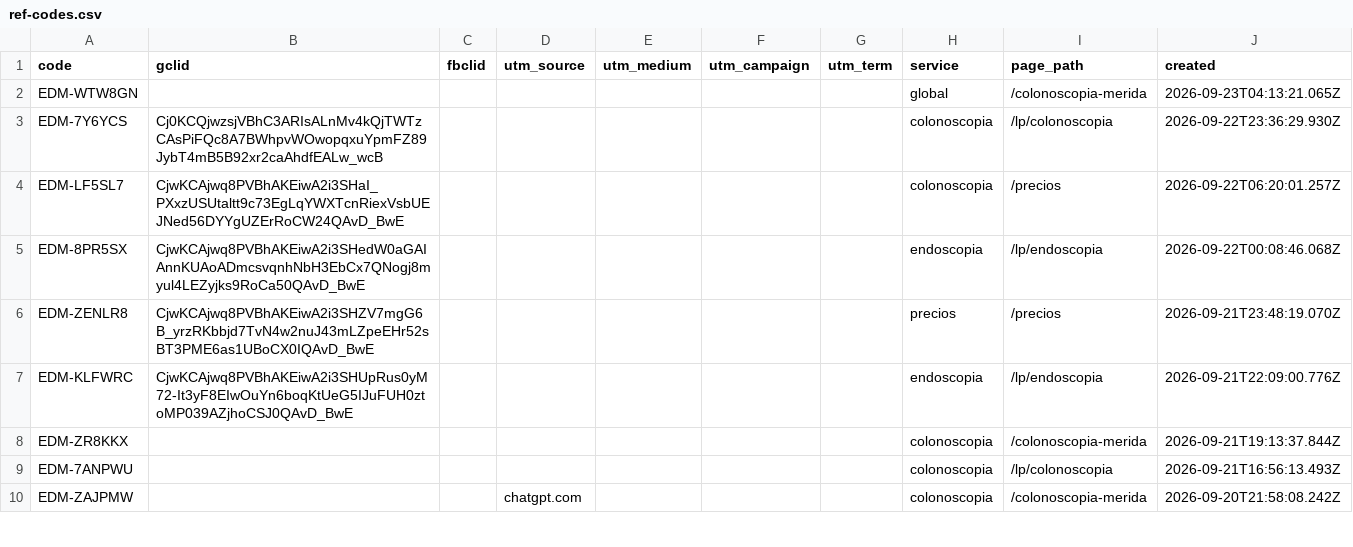
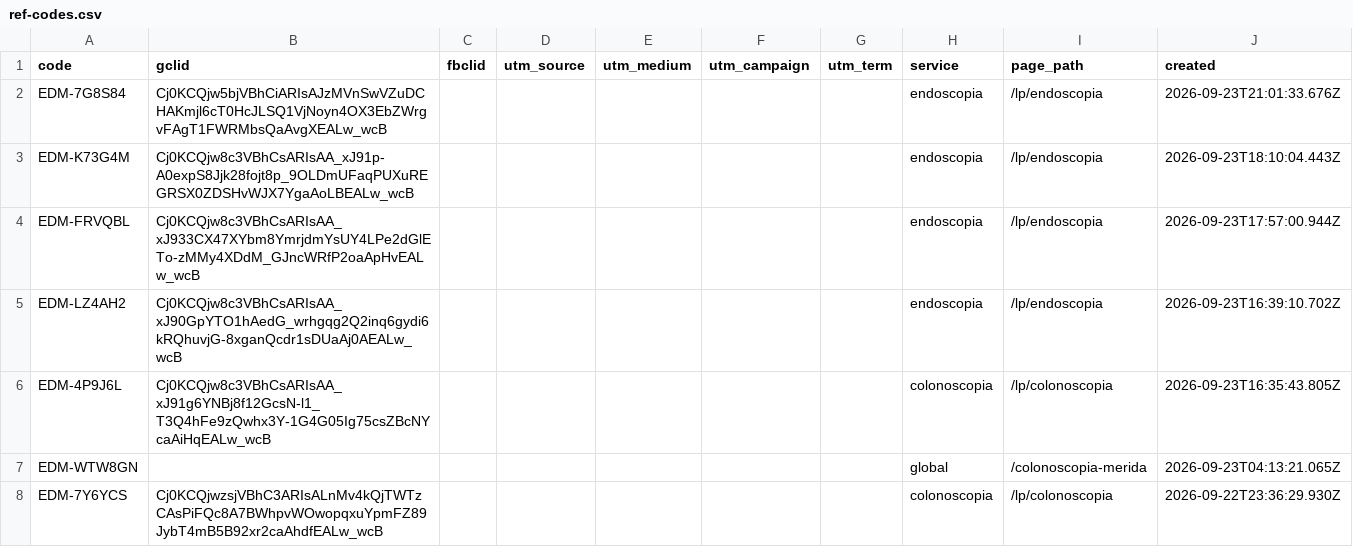
Before and after one commit to warmregards/Endoscopia-del-Mayab, a CSV file: data/ref-codes.csv, drawn as a sheet; only a part is shown; the shorter side is filled out with more unchanged rows; the diff names each change by its address in the sheet, - before the commit and + after, or states it on an @@ line.

```diff
--- a/data/ref-codes.csv
+++ b/data/ref-codes.csv
+row 2: EDM-7G8S84 | Cj0KCQjw5bjVBhCiARIsAJzMVnSwVZuDCHAKmjl6cT0HcJLSQ1VjNoyn4OX3EbZWrgvFAgT1FWRMbsQaAvgXEALw_wcB |  |  |  |  |  | endoscopia | /lp/endoscopia | 2026-09-23T21:01:33.676Z
+row 3: EDM-K73G4M | Cj0KCQjw8c3VBhCsARIsAA_xJ91p-A0expS8Jjk28fojt8p_9OLDmUFaqPUXuREGRSX0ZDSHvWJX7YgaAoLBEALw_wcB |  |  |  |  |  | endoscopia | /lp/endoscopia | 2026-09-23T18:10:04.443Z
+row 4: EDM-FRVQBL | Cj0KCQjw8c3VBhCsARIsAA_xJ933CX47XYbm8YmrjdmYsUY4LPe2dGlETo-zMMy4XDdM_GJncWRfP2oaApHvEALw_wcB |  |  |  |  |  | endoscopia | /lp/endoscopia | 2026-09-23T17:57:00.944Z
+row 5: EDM-LZ4AH2 | Cj0KCQjw8c3VBhCsARIsAA_xJ90GpYTO1hAedG_wrhgqg2Q2inq6gydi6kRQhuvjG-8xganQcdr1sDUaAj0AEALw_wcB |  |  |  |  |  | endoscopia | /lp/endoscopia | 2026-09-23T16:39:10.702Z
+row 6: EDM-4P9J6L | Cj0KCQjw8c3VBhCsARIsAA_xJ91g6YNBj8f12GcsN-l1_T3Q4hFe9zQwhx3Y-1G4G05Ig75csZBcNYcaAiHqEALw_wcB |  |  |  |  |  | colonoscopia | /lp/colonoscopia | 2026-09-23T16:35:43.805Z
```
